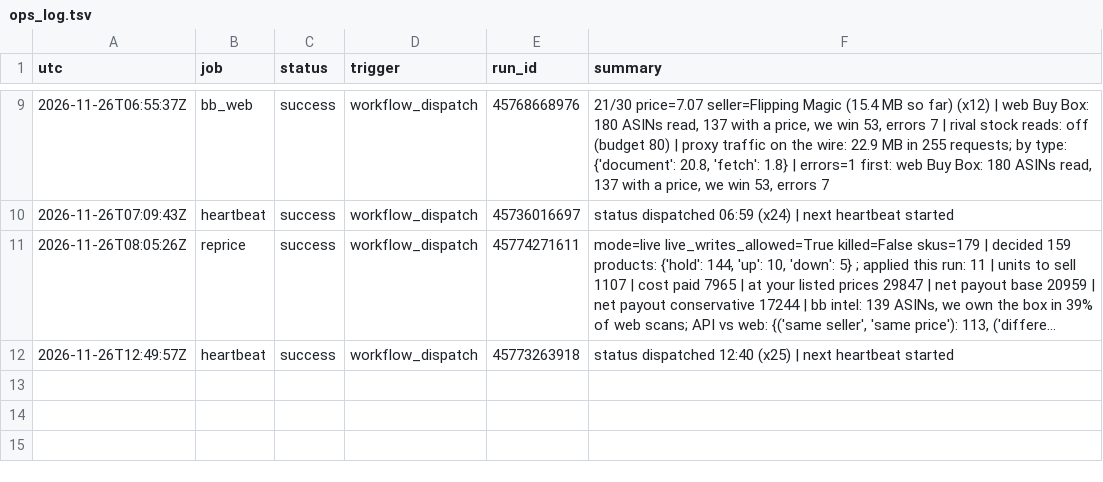
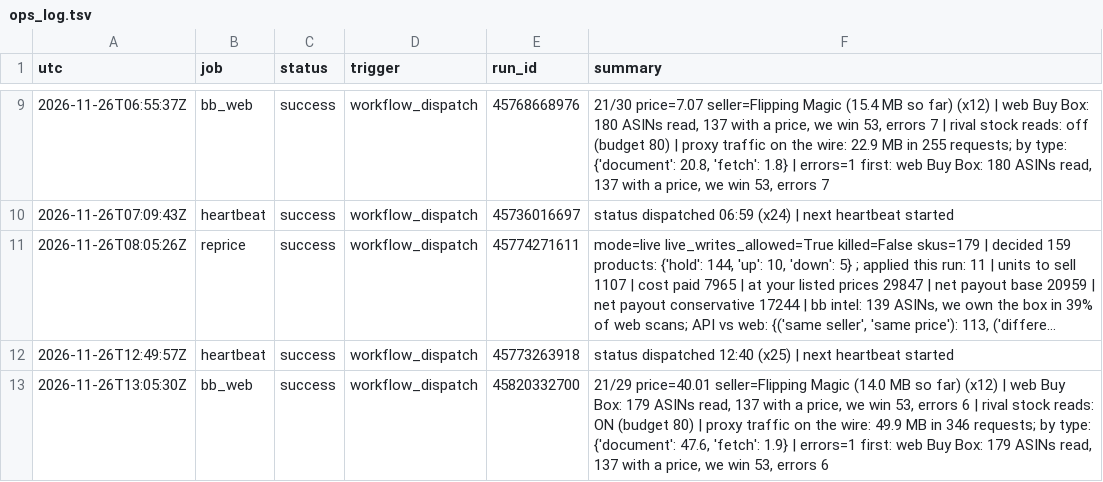
Before and after one commit to Rodantmat/melaleuca-orders, a TSV file: ops_log.tsv, drawn as a sheet; only a part is shown, gaps mark what is left out; long unchanged cells end in …; the diff names each change by its address in the sheet, - before the commit and + after, or states it on an @@ line.

Commit message:
ops bb_web success 2026-11-26T13:05:30Z

```diff
--- a/ops_log.tsv
+++ b/ops_log.tsv
+row 13: 2026-11-26T13:05:30Z | bb_web | success | workflow_dispatch | 45820332700 | 21/29 price=40.01 seller=Flipping Magic (14.0 MB so far) (x12) | web Buy Box: 179 ASINs read, 137 with a price, we win 53, errors 6 | rival stock reads: ON (budget 80) | proxy traffic on the wire: 49.9 MB in 346 requests; by type: {'document': 47.6, 'fetch': 1.9} | errors=1 first: web Buy Box: 179 ASINs read, 137 with a price, we win 53, errors 6
```
Also changed, not shown: 1 other file.
